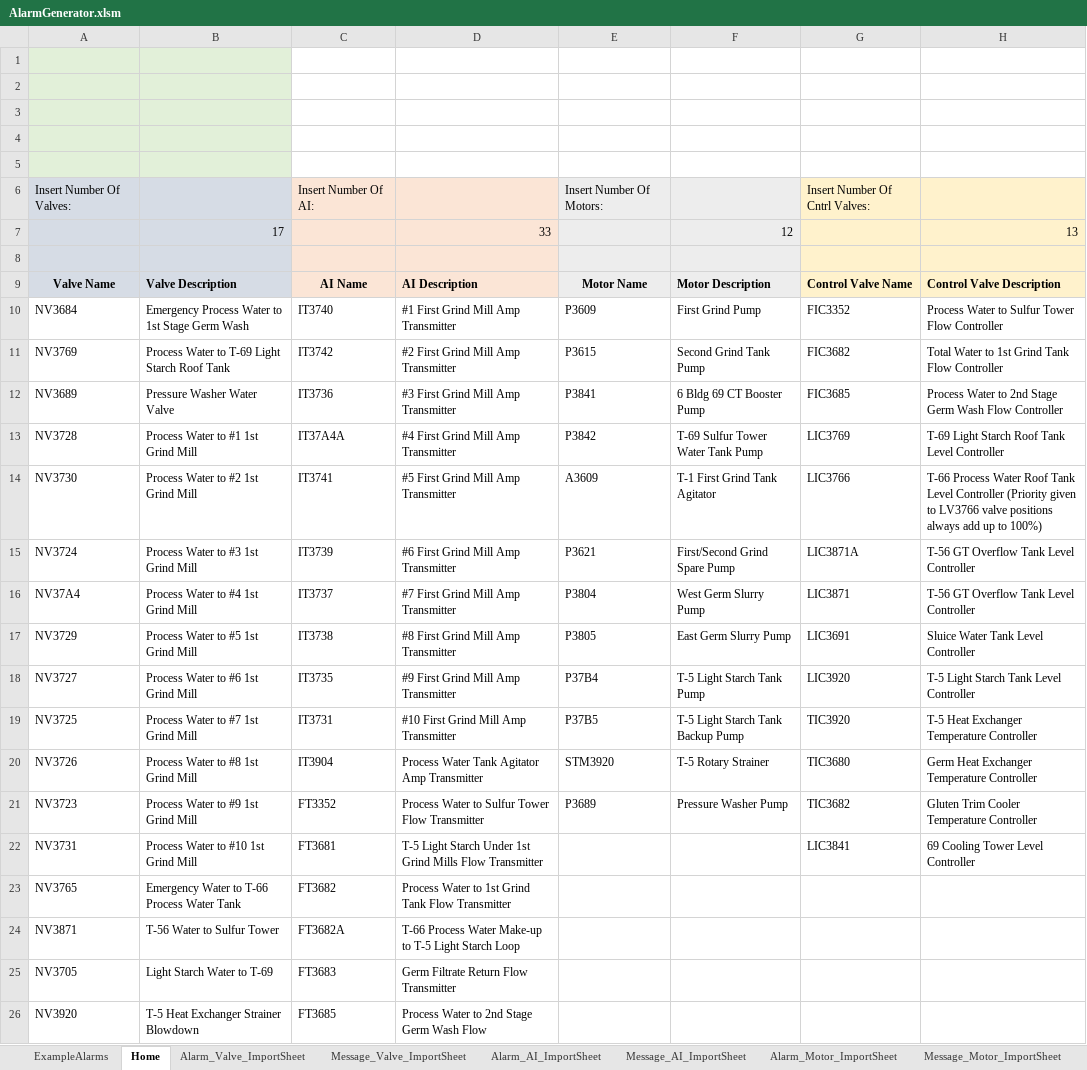
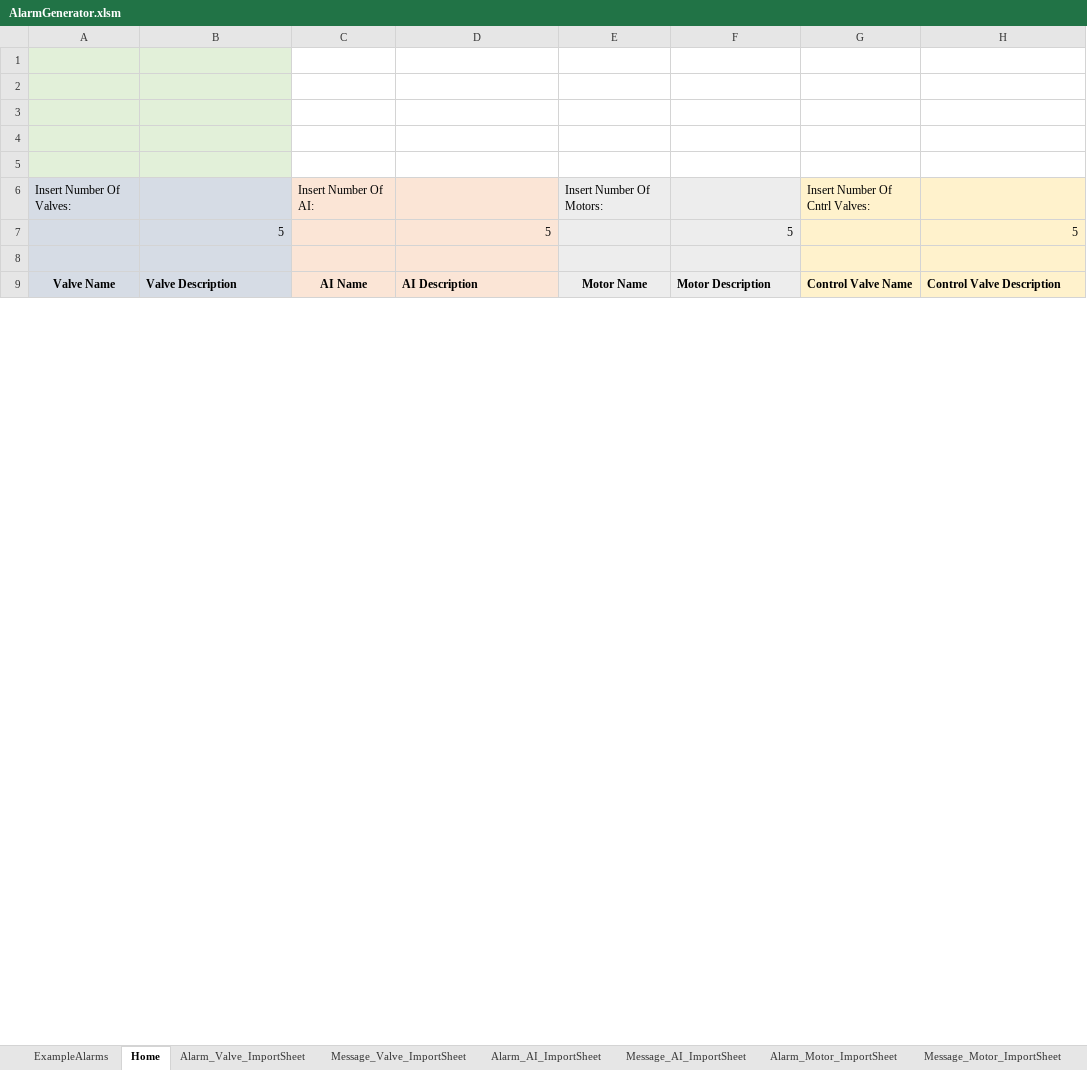
Before and after one commit to Jonahgff/Alarm-and-Events-Generator, an Excel workbook: AlarmGenerator.xlsm, sheet Home, drawn as a sheet; only a part is shown; values as stored, in another font and other column widths than the file's, no borders; charts and pictures not drawn; removed rows and columns are numbered as before the commit, all else as after; the diff covers the shown part only; the diff names each change by its address in the sheet, - before the commit and + after, or states it on an @@ line.

```diff
--- a/AlarmGenerator.xlsm (sheet Home)
+++ b/AlarmGenerator.xlsm (sheet Home)
-row 7:  | 17 |  | 33 |  | 12 |  | 13
+row 7:  | 5 |  | 5 |  | 5 |  | 5
-row 10: NV3684 | Emergency Process Water to 1st Stage Germ Wash | IT3740 | #1 First Grind Mill Amp Transmitter | P3609 | First Grind Pump | FIC3352 | Process Water to Sulfur Tower Flow Controller
-row 11: NV3769 | Process Water to T-69 Light Starch Roof Tank | IT3742 | #2 First Grind Mill Amp Transmitter | P3615 | Second Grind Tank Pump | FIC3682 | Total Water to 1st Grind Tank Flow Controller
-row 12: NV3689 | Pressure Washer Water Valve | IT3736 | #3 First Grind Mill Amp Transmitter | P3841 | 6 Bldg 69 CT Booster Pump | FIC3685 | Process Water to 2nd Stage Germ Wash Flow Controller
-row 13: NV3728 | Process Water to #1 1st Grind Mill | IT37A4A | #4 First Grind Mill Amp Transmitter | P3842 | T-69 Sulfur Tower Water Tank Pump | LIC3769 | T-69 Light Starch Roof Tank Level Controller
-row 14: NV3730 | Process Water to #2 1st Grind Mill | IT3741 | #5 First Grind Mill Amp Transmitter | A3609 | T-1 First Grind Tank Agitator | LIC3766 | T-66 Process Water Roof Tank Level Controller (Priority given to LV3766 valve positions always add up to 100%)
-row 15: NV3724 | Process Water to #3 1st Grind Mill | IT3739 | #6 First Grind Mill Amp Transmitter | P3621 | First/Second Grind Spare Pump | LIC3871A | T-56 GT Overflow Tank Level Controller
-row 16: NV37A4 | Process Water to #4 1st Grind Mill | IT3737 | #7 First Grind Mill Amp Transmitter | P3804 | West Germ Slurry Pump | LIC3871 | T-56 GT Overflow Tank Level Controller
-row 17: NV3729 | Process Water to #5 1st Grind Mill | IT3738 | #8 First Grind Mill Amp Transmitter | P3805 | East Germ Slurry Pump | LIC3691 | Sluice Water Tank Level Controller
-row 18: NV3727 | Process Water to #6 1st Grind Mill | IT3735 | #9 First Grind Mill Amp Transmitter | P37B4 | T-5 Light Starch Tank Pump | LIC3920 | T-5 Light Starch Tank Level Controller
-row 19: NV3725 | Process Water to #7 1st Grind Mill | IT3731 | #10 First Grind Mill Amp Transmitter | P37B5 | T-5 Light Starch Tank Backup Pump | TIC3920 | T-5 Heat Exchanger Temperature Controller
-row 20: NV3726 | Process Water to #8 1st Grind Mill | IT3904 | Process Water Tank Agitator Amp Transmitter | STM3920 | T-5 Rotary Strainer | TIC3680 | Germ Heat Exchanger Temperature Controller
-row 21: NV3723 | Process Water to #9 1st Grind Mill | FT3352 | Process Water to Sulfur Tower Flow Transmitter | P3689 | Pressure Washer Pump | TIC3682 | Gluten Trim Cooler Temperature Controller
-row 22: NV3731 | Process Water to #10 1st Grind Mill | FT3681 | T-5 Light Starch Under 1st Grind Mills Flow Transmitter |  |  | LIC3841 | 69 Cooling Tower Level Controller
-row 23: NV3765 | Emergency Water to T-66 Process Water Tank | FT3682 | Process Water to 1st Grind Tank Flow Transmitter
-row 24: NV3871 | T-56 Water to Sulfur Tower | FT3682A | T-66 Process Water Make-up to T-5 Light Starch Loop
-row 25: NV3705 | Light Starch Water to T-69 | FT3683 | Germ Filtrate Return Flow Transmitter
-row 26: NV3920 | T-5 Heat Exchanger Strainer Blowdown | FT3685 | Process Water to 2nd Stage Germ Wash Flow
```
Also changed, not shown: 5 added rows and 16 removed rows elsewhere in this sheet, sheet Alarm_AI_ImportSheet, sheet Alarm_Valve_ImportSheet, sheet Alarm_Motor_ImportSheet, sheet Alarm_Cntrl_Valve_ImportSheet, sheet Message_AI_ImportSheet, sheet Message_Valve_ImportSheet, 2 more sheets, charts or pictures.
